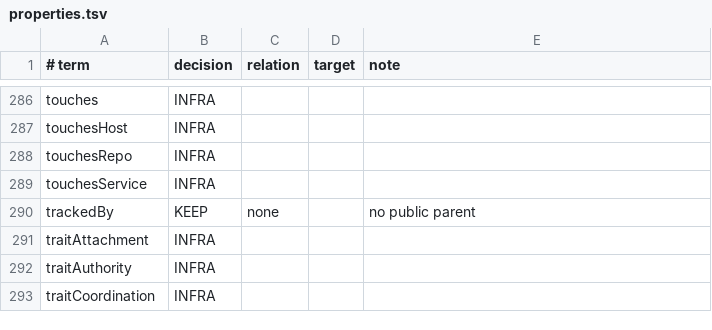
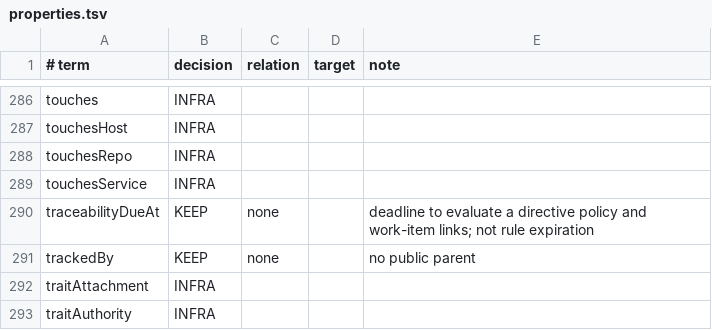
Before and after one commit to intigraph/quechua, a TSV file: trim/properties.tsv, drawn as a sheet; only a part is shown, gaps mark what is left out; the shorter side is filled out with more unchanged rows.

Commit message:
feat(directives): retain decisions with traceability deadlines (#51)
* feat(directives): admit dated traceability deferrals (aegis-rdj)

* fix(directives): refresh documentation source witnesses (aegis-rdj)

```diff
--- a/trim/properties.tsv
+++ b/trim/properties.tsv
@@ -289,2 +289,3 @@ touchesRepo	INFRA
 touchesService	INFRA			
+traceabilityDueAt	KEEP	none		deadline to evaluate a directive policy and work-item links; not rule expiration
 trackedBy	KEEP	none		no public parent
```
Also changed, not shown: 13 other files.
